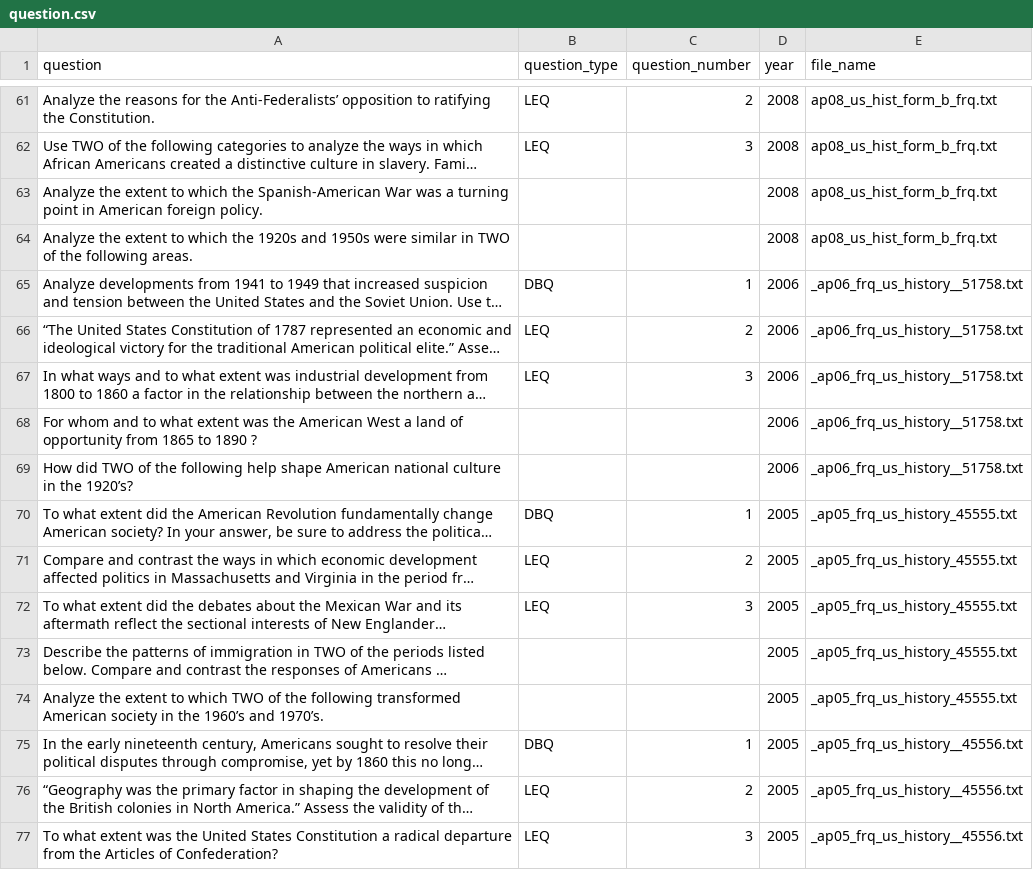
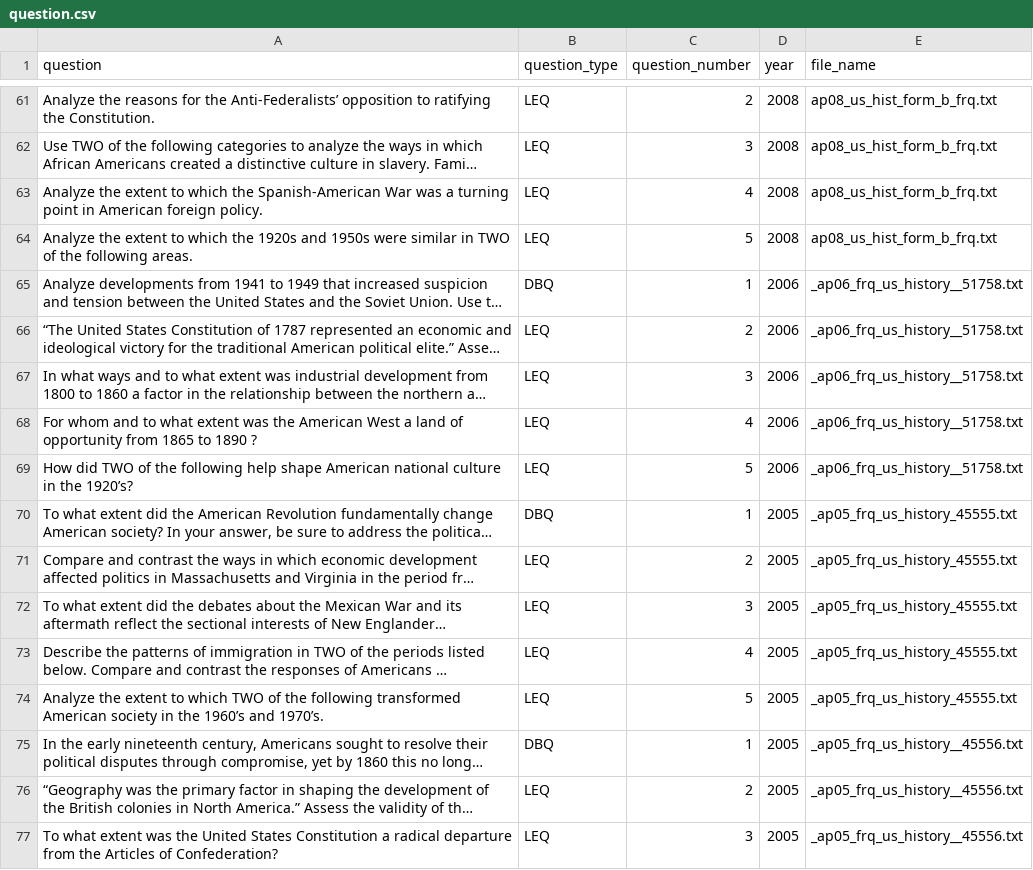
Before and after one commit to qiaochloe/ap-test-frqs, a CSV file: ap-united-states-history/question.csv, drawn as a sheet; only a part is shown, gaps mark what is left out; long unchanged cells end in …; the diff covers the shown part only; the diff names each change by its address in the sheet, - before the commit and + after, or states it on an @@ line.

Commit message:
Fix get_question_type for apush

```diff
--- a/ap-united-states-history/question.csv
+++ b/ap-united-states-history/question.csv
-B63:B64 (question_type): (empty)
+B63:B64 (question_type): LEQ
-C63 (question_number): (empty)
+C63 (question_number): 4
-C64 (question_number): (empty)
+C64 (question_number): 5
-B68:B69 (question_type): (empty)
+B68:B69 (question_type): LEQ
-C68 (question_number): (empty)
+C68 (question_number): 4
-C69 (question_number): (empty)
+C69 (question_number): 5
-B73:B74 (question_type): (empty)
+B73:B74 (question_type): LEQ
-C73 (question_number): (empty)
+C73 (question_number): 4
-C74 (question_number): (empty)
+C74 (question_number): 5
```
Also changed, not shown: 5 added rows, 1 removed row and 104 edited cells elsewhere in this file, 1 other file.
